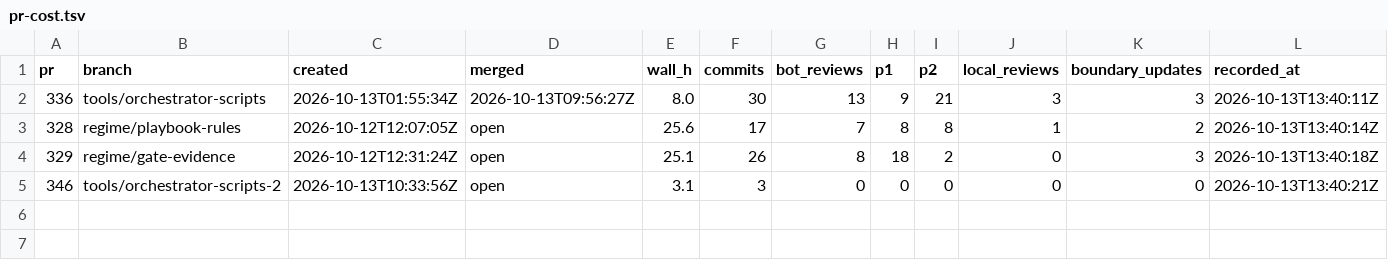
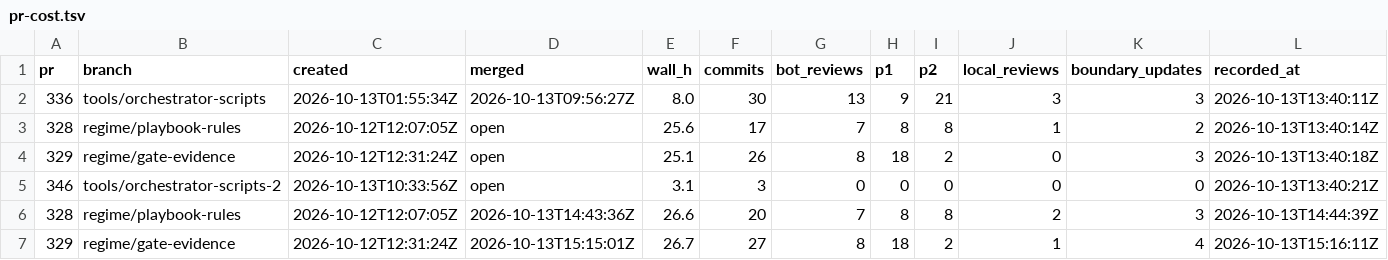
Before and after one commit to mryfmo/dotfiles, a TSV file: .orchestration/metrics/pr-cost.tsv, drawn as a sheet; the diff names each change by its address in the sheet, - before the commit and + after, or states it on an @@ line.

```diff
--- a/.orchestration/metrics/pr-cost.tsv
+++ b/.orchestration/metrics/pr-cost.tsv
+row 6: 328 | regime/playbook-rules | 2026-10-12T12:07:05Z | 2026-10-13T14:43:36Z | 26.6 | 20 | 7 | 8 | 8 | 2 | 3 | 2026-10-13T14:44:39Z
+row 7: 329 | regime/gate-evidence | 2026-10-12T12:31:24Z | 2026-10-13T15:15:01Z | 26.7 | 27 | 8 | 18 | 2 | 1 | 4 | 2026-10-13T15:16:11Z
```
Also changed, not shown: 38 other files.
